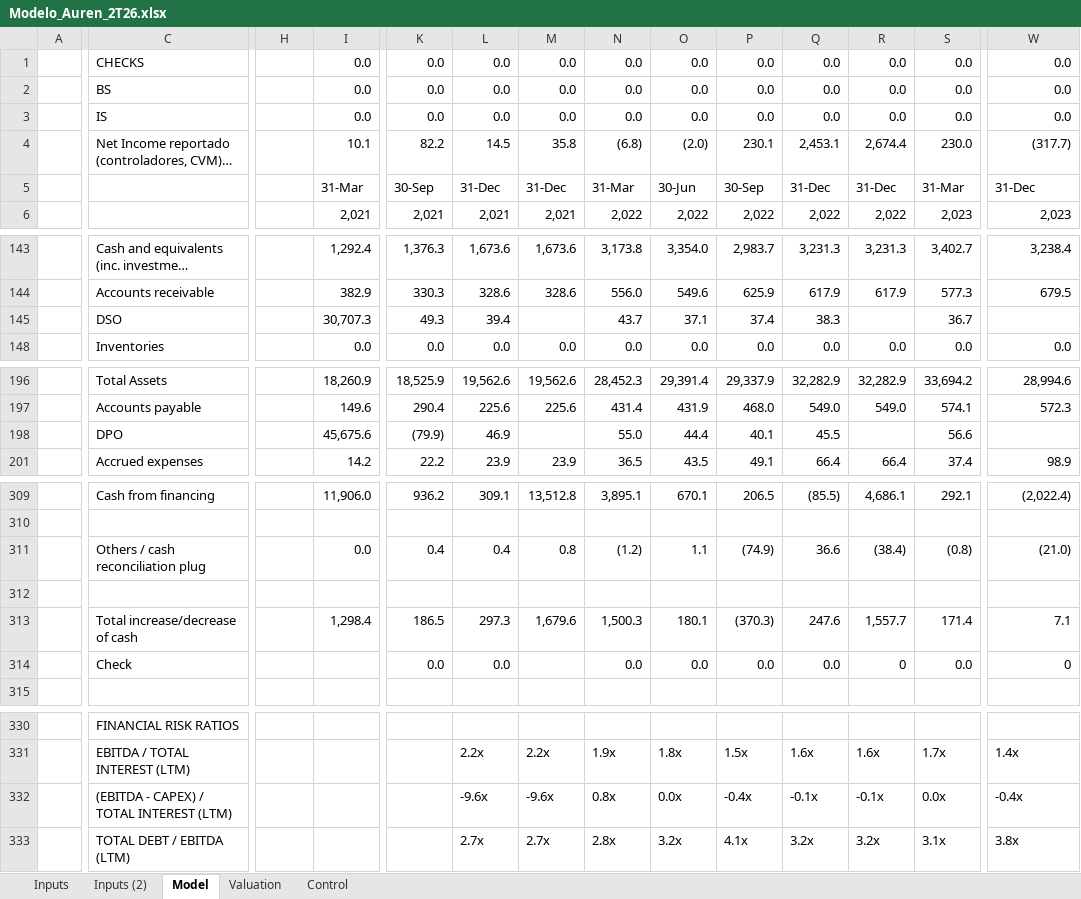
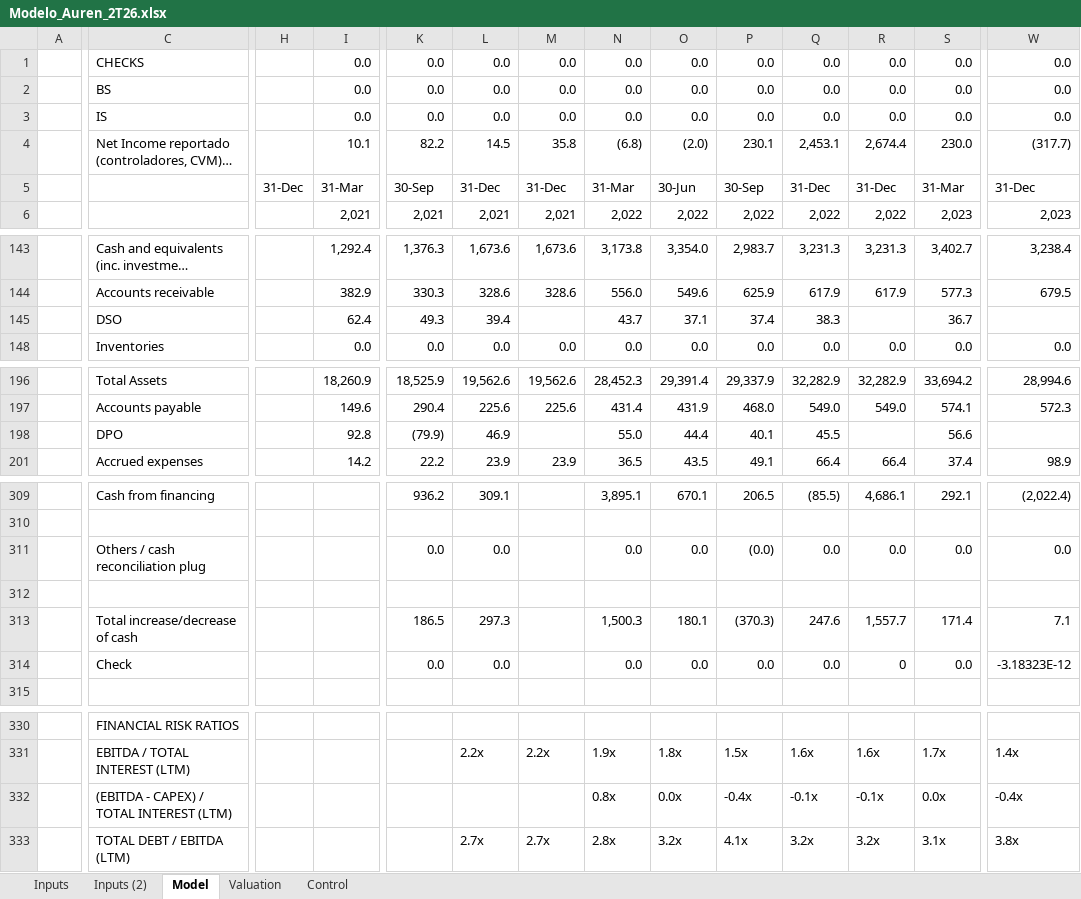
Before and after one commit to lucasnas28/Claude-, an Excel workbook: Modelo_Auren_2T26.xlsx, sheet Model, drawn as a sheet; only a part is shown, gaps mark what is left out; long unchanged cells end in …; values as stored, in another font and other column widths than the file's, no cell formats; conditional formats not drawn; the diff covers the shown part only; the diff names each change by its address in the sheet, - before the commit and + after, or states it on an @@ line.

```diff
--- a/Modelo_Auren_2T26.xlsx (sheet Model)
+++ b/Modelo_Auren_2T26.xlsx (sheet Model)
-H5: (empty)
+H5: 31-Dec
-I145: 30,707.3
+I145: 62.4
-I198: 45,675.6
+I198: 92.8
-I309: 11,906.0
+I309: (empty)
-M309: 13,512.8
+M309: (empty)
-I311: 0.0
+I311: (empty)
-K311: 0.4
+K311: 0.0
-L311: 0.4
+L311: 0.0
-M311: 0.8
+M311: (empty)
-N311: (1.2)
+N311: 0.0
-O311: 1.1
+O311: 0.0
-P311: (74.9)
+P311: (0.0)
-Q311: 36.6
+Q311: 0.0
-R311: (38.4)
+R311: 0.0
-S311: (0.8)
+S311: 0.0
-W311: (21.0)
+W311: 0.0
-I313: 1,298.4
+I313: (empty)
-M313: 1,679.6
+M313: (empty)
-W314: 0
+W314: -3.18323E-12
-L332: -9.6x
+L332: (empty)
-M332: -9.6x
+M332: (empty)
```
Also changed, not shown: 106 edited cells elsewhere in this sheet, cell formats, formulas that keep their value, hidden cells, 1 other file.
